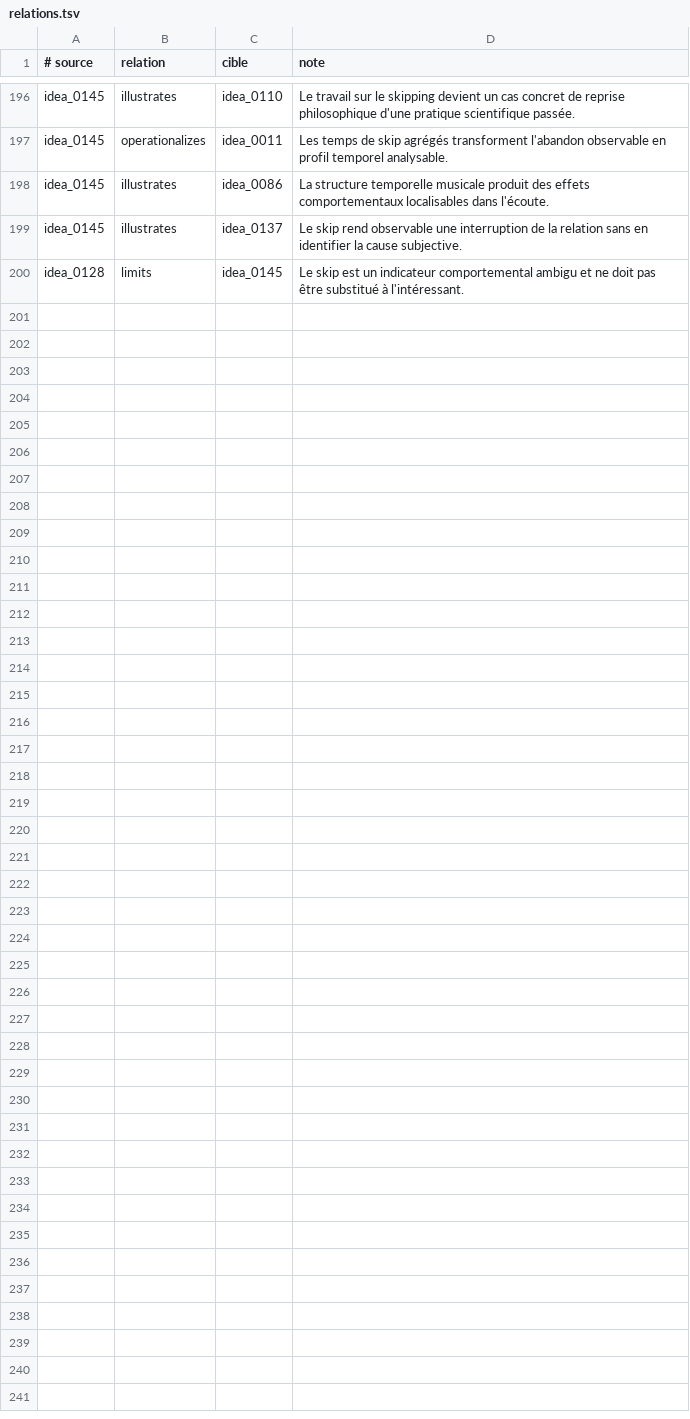
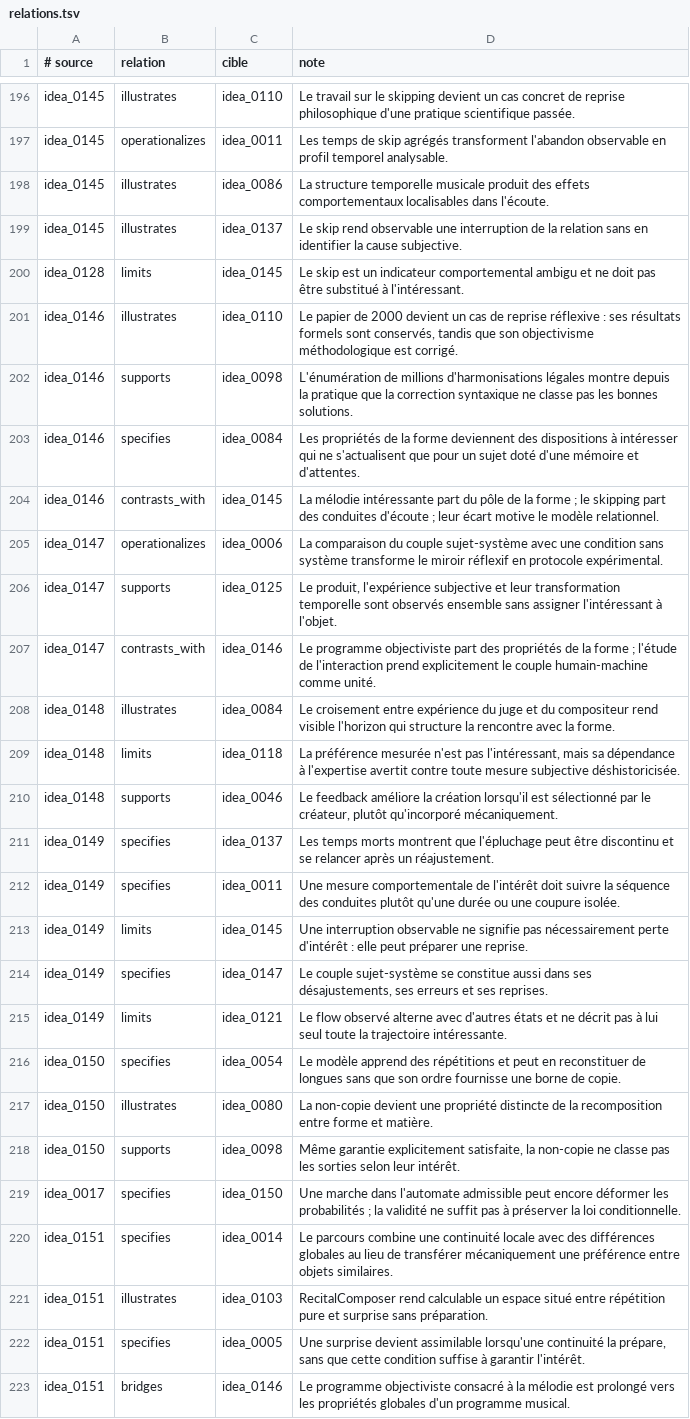
Before and after one commit to fpachet/interesting_thesis, a TSV file: cartes/relations.tsv, drawn as a sheet; only a part is shown, gaps mark what is left out.

```diff
--- a/cartes/relations.tsv
+++ b/cartes/relations.tsv
@@ -200 +200,24 @@ idea_0145	illustrates	idea_0137	Le skip rend observable une interruption de la r
 idea_0128	limits	idea_0145	Le skip est un indicateur comportemental ambigu et ne doit pas être substitué à l'intéressant.
+idea_0146	illustrates	idea_0110	Le papier de 2000 devient un cas de reprise réflexive : ses résultats formels sont conservés, tandis que son objectivisme méthodologique est corrigé.
+idea_0146	supports	idea_0098	L'énumération de millions d'harmonisations légales montre depuis la pratique que la correction syntaxique ne classe pas les bonnes solutions.
+idea_0146	specifies	idea_0084	Les propriétés de la forme deviennent des dispositions à intéresser qui ne s'actualisent que pour un sujet doté d'une mémoire et d'attentes.
+idea_0146	contrasts_with	idea_0145	La mélodie intéressante part du pôle de la forme ; le skipping part des conduites d'écoute ; leur écart motive le modèle relationnel.
+idea_0147	operationalizes	idea_0006	La comparaison du couple sujet-système avec une condition sans système transforme le miroir réflexif en protocole expérimental.
+idea_0147	supports	idea_0125	Le produit, l'expérience subjective et leur transformation temporelle sont observés ensemble sans assigner l'intéressant à l'objet.
+idea_0147	contrasts_with	idea_0146	Le programme objectiviste part des propriétés de la forme ; l'étude de l'interaction prend explicitement le couple humain-machine comme unité.
+idea_0148	illustrates	idea_0084	Le croisement entre expérience du juge et du compositeur rend visible l'horizon qui structure la rencontre avec la forme.
+idea_0148	limits	idea_0118	La préférence mesurée n'est pas l'intéressant, mais sa dépendance à l'expertise avertit contre toute mesure subjective déshistoricisée.
+idea_0148	supports	idea_0046	Le feedback améliore la création lorsqu'il est sélectionné par le créateur, plutôt qu'incorporé mécaniquement.
+idea_0149	specifies	idea_0137	Les temps morts montrent que l'épluchage peut être discontinu et se relancer après un réajustement.
+idea_0149	specifies	idea_0011	Une mesure comportementale de l'intérêt doit suivre la séquence des conduites plutôt qu'une durée ou une coupure isolée.
+idea_0149	limits	idea_0145	Une interruption observable ne signifie pas nécessairement perte d'intérêt : elle peut préparer une reprise.
+idea_0149	specifies	idea_0147	Le couple sujet-système se constitue aussi dans ses désajustements, ses erreurs et ses reprises.
+idea_0149	limits	idea_0121	Le flow observé alterne avec d'autres états et ne décrit pas à lui seul toute la trajectoire intéressante.
+idea_0150	specifies	idea_0054	Le modèle apprend des répétitions et peut en reconstituer de longues sans que son ordre fournisse une borne de copie.
+idea_0150	illustrates	idea_0080	La non-copie devient une propriété distincte de la recomposition entre forme et matière.
+idea_0150	supports	idea_0098	Même garantie explicitement satisfaite, la non-copie ne classe pas les sorties selon leur intérêt.
+idea_0017	specifies	idea_0150	Une marche dans l'automate admissible peut encore déformer les probabilités ; la validité ne suffit pas à préserver la loi conditionnelle.
+idea_0151	specifies	idea_0014	Le parcours combine une continuité locale avec des différences globales au lieu de transférer mécaniquement une préférence entre objets similaires.
+idea_0151	illustrates	idea_0103	RecitalComposer rend calculable un espace situé entre répétition pure et surprise sans préparation.
+idea_0151	specifies	idea_0005	Une surprise devient assimilable lorsqu'une continuité la prépare, sans que cette condition suffise à garantir l'intérêt.
+idea_0151	bridges	idea_0146	Le programme objectiviste consacré à la mélodie est prolongé vers les propriétés globales d'un programme musical.
```
Also changed, not shown: 52 other files.
